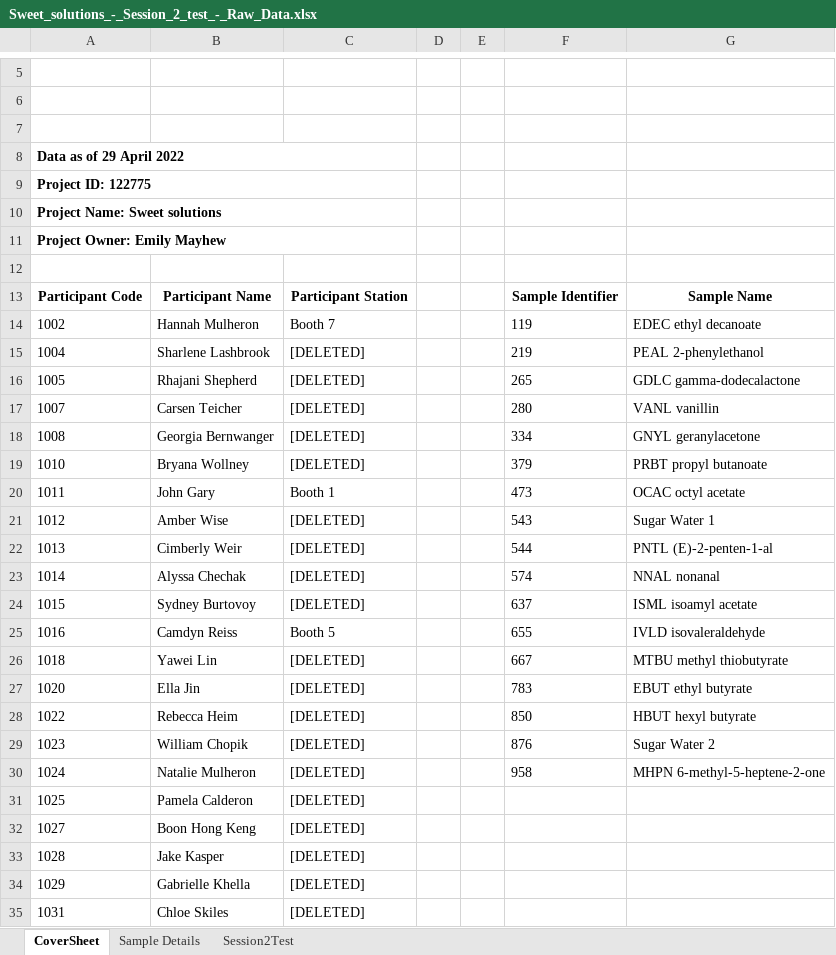
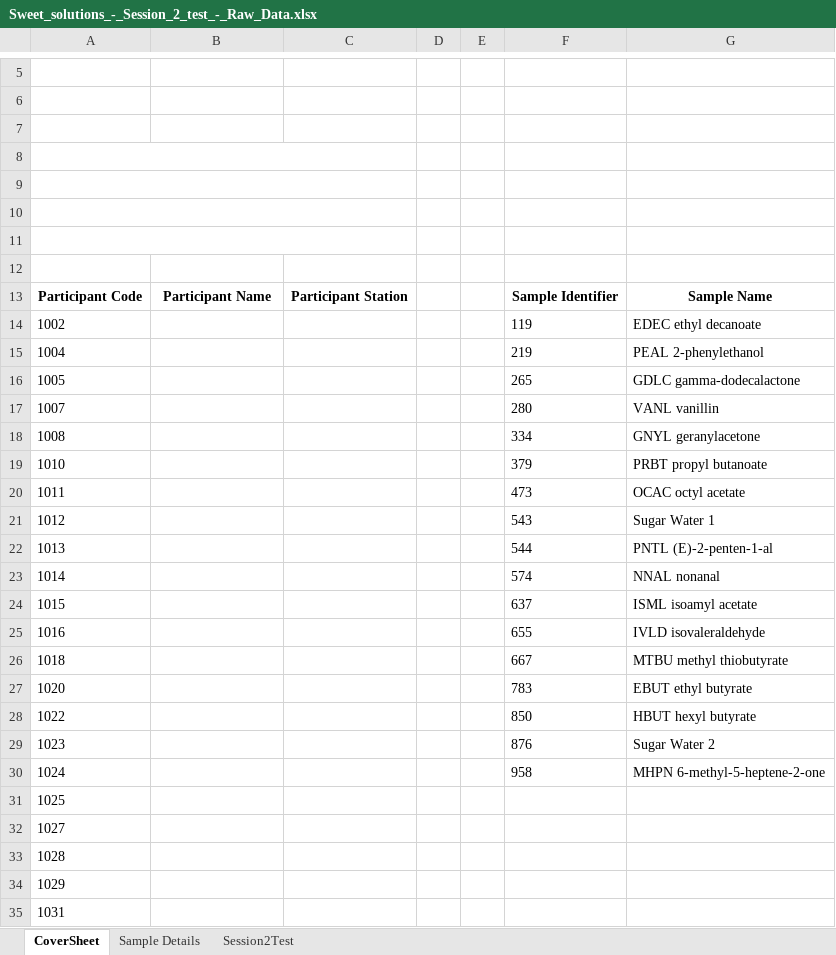
Before and after one commit to emayhew/SEV, an Excel workbook: data/Sweet_solutions_-_Session_2_test_-_Raw_Data.xlsx, sheet CoverSheet, drawn as a sheet; only a part is shown, gaps mark what is left out; values as stored, in another font and other column widths than the file's, no borders; charts and pictures not drawn; the diff covers the shown part only; the diff names each change by its address in the sheet, - before the commit and + after, or states it on an @@ line.

```diff
--- a/data/Sweet_solutions_-_Session_2_test_-_Raw_Data.xlsx (sheet CoverSheet)
+++ b/data/Sweet_solutions_-_Session_2_test_-_Raw_Data.xlsx (sheet CoverSheet)
-A8: Data as of 29 April 2022
+A8: (empty)
-A9: Project ID: 122775
+A9: (empty)
-A10: Project Name: Sweet solutions
+A10: (empty)
-A11: Project Owner: Emily Mayhew
+A11: (empty)
-B14: Hannah Mulheron
+B14: (empty)
-C14: Booth 7
+C14: (empty)
-B15: Sharlene Lashbrook
+B15: (empty)
-C15:C19: [DELETED]
+C15:C19: (empty)
-B16: Rhajani Shepherd
+B16: (empty)
-B17: Carsen Teicher
+B17: (empty)
-B18: Georgia Bernwanger
+B18: (empty)
-B19: Bryana Wollney
+B19: (empty)
-B20: John Gary
+B20: (empty)
-C20: Booth 1
+C20: (empty)
-B21: Amber Wise
+B21: (empty)
-C21:C24: [DELETED]
+C21:C24: (empty)
-B22: Cimberly Weir
+B22: (empty)
-B23: Alyssa Chechak
+B23: (empty)
-B24: Sydney Burtovoy
+B24: (empty)
-B25: Camdyn Reiss
+B25: (empty)
-C25: Booth 5
+C25: (empty)
-B26: Yawei Lin
+B26: (empty)
-C26:C35: [DELETED]
+C26:C35: (empty)
-B27: Ella Jin
+B27: (empty)
-B28: Rebecca Heim
+B28: (empty)
-B29: William Chopik
+B29: (empty)
-B30: Natalie Mulheron
+B30: (empty)
-B31: Pamela Calderon
+B31: (empty)
-B32: Boon Hong Keng
+B32: (empty)
-B33: Jake Kasper
+B33: (empty)
-B34: Gabrielle Khella
+B34: (empty)
-B35: Chloe Skiles
+B35: (empty)
```
Also changed, not shown: 27 edited cells elsewhere in this sheet, sheet Session2Test, charts or pictures, data/Sweet_solutions_-_Anonymous_online_session_1_screener_-_Raw_Data.xlsx, data/Sweet_solutions_-_Session_1_screener_-_Raw_Data.xlsx, 9 other files.
